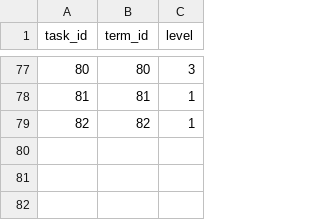
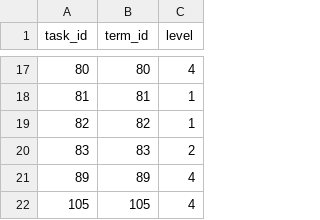
Before and after one commit to sofialyubina/history, a CSV file: history/data/tasks_terms.csv, drawn as a sheet; only a part is shown, gaps mark what is left out; the diff covers the shown part only.

```diff
--- a/history/data/tasks_terms.csv
+++ b/history/data/tasks_terms.csv
@@ -77,3 +17,6 @@ task_id,term_id,level
-80,80,3
+80,80,4
 81,81,1
 82,82,1
+83,83,2
+89,89,4
+105,105,4
```
Also changed, not shown: 60 removed rows elsewhere in this file, history/data/events.csv, history/data/tasks_dates.csv, 1 other file.
